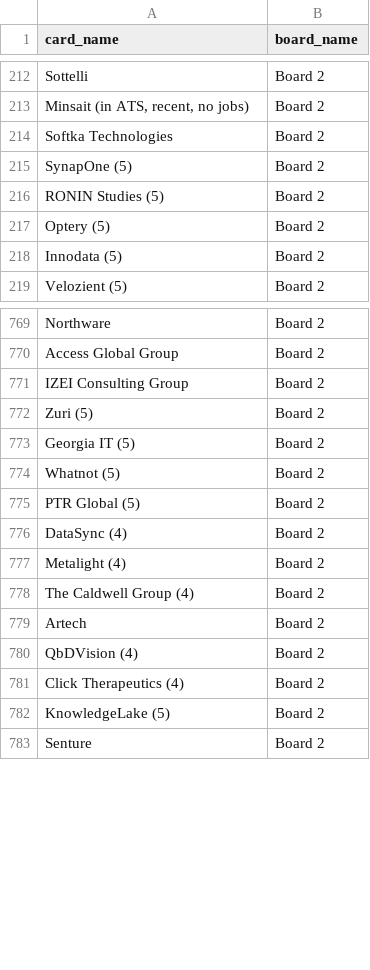
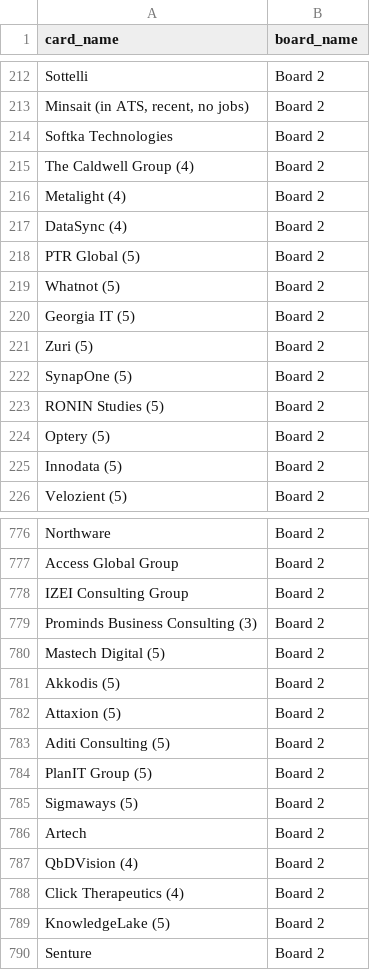
Before and after one commit to Falinkaz/autofdboardv1, a CSV file: cards_export.csv, drawn as a sheet; only a part is shown, gaps mark what is left out.

```diff
--- a/cards_export.csv
+++ b/cards_export.csv
@@ -214,2 +214,9 @@ Sottelli,Board 2
 Softka Technologies,Board 2
+The Caldwell Group (4),Board 2
+Metalight (4),Board 2
+DataSync (4),Board 2
+PTR Global (5),Board 2
+Whatnot (5),Board 2
+Georgia IT (5),Board 2
+Zuri (5),Board 2
 SynapOne (5),Board 2
@@ -772,9 +779,9 @@ Access Global Group,Board 2
 IZEI Consulting Group,Board 2
-Zuri (5),Board 2
-Georgia IT (5),Board 2
-Whatnot (5),Board 2
-PTR Global (5),Board 2
-DataSync (4),Board 2
-Metalight (4),Board 2
-The Caldwell Group (4),Board 2
+Prominds Business Consulting (3),Board 2
+Mastech Digital (5),Board 2
+Akkodis (5),Board 2
+Attaxion (5),Board 2
+Aditi Consulting (5),Board 2
+PlanIT Group (5),Board 2
+Sigmaways (5),Board 2
 Artech,Board 2
```
